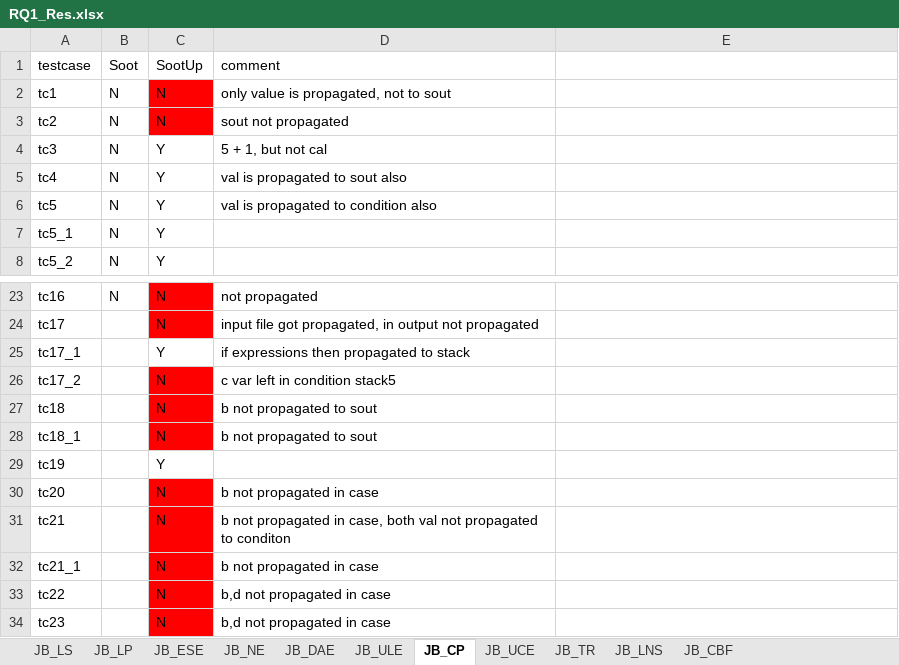
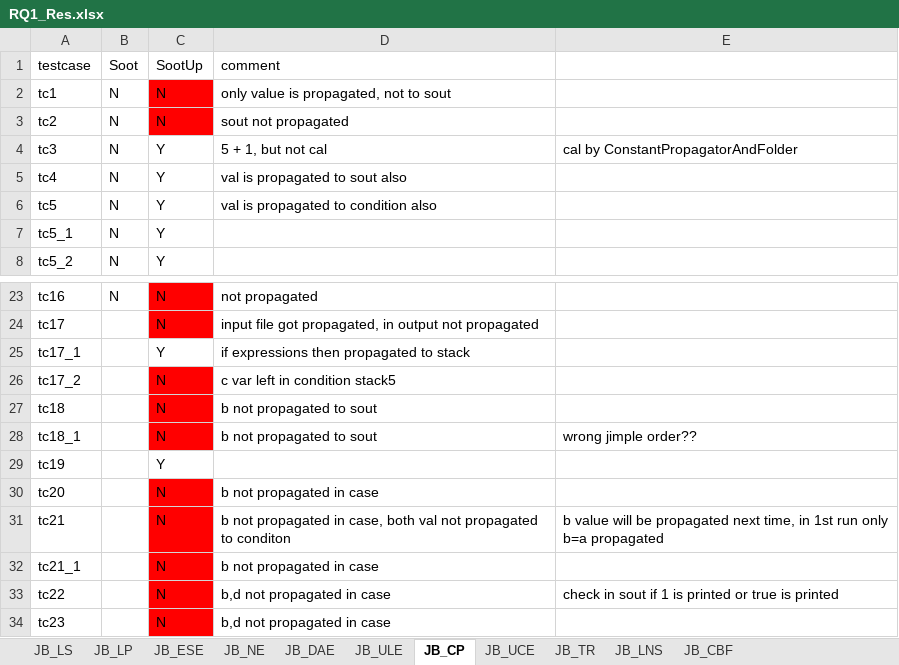
Before and after one commit to sahilagichani14/MSThesis, an Excel workbook: RQ1_Res.xlsx, sheet JB_CP, drawn as a sheet; only a part is shown, gaps mark what is left out; values as stored, in another font and other column widths than the file's, no borders; the diff names each change by its address in the sheet, - before the commit and + after, or states it on an @@ line.

```diff
--- a/RQ1_Res.xlsx (sheet JB_CP)
+++ b/RQ1_Res.xlsx (sheet JB_CP)
-E4: (empty)
+E4: cal by ConstantPropagatorAndFolder
-E28: (empty)
+E28: wrong jimple order??
-E31: (empty)
+E31: b value will be propagated next time, in 1st run only b=a propagated
-E33: (empty)
+E33: check in sout if 1 is printed or true is printed
```
Also changed, not shown: sheet JB_LNS, sheet JB_DAE, 9 other files.
